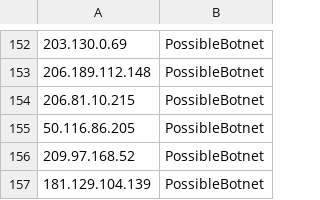
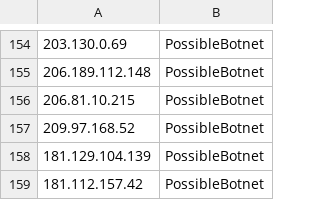
Before and after one commit to DesertFoxBG/desertfoxbg.github.io, a CSV file: smallIPfeed.csv, drawn as a sheet; only a part is shown, gaps mark what is left out; the shorter side is filled out with more unchanged rows; removed rows and columns are numbered as before the commit, all else as after; the diff covers the shown part only; the diff names each change by its address in the sheet, - before the commit and + after, or states it on an @@ line.

```diff
--- a/smallIPfeed.csv
+++ b/smallIPfeed.csv
-row 155: 50.116.86.205 | PossibleBotnet
```
Also changed, not shown: 8 added rows, 6 removed rows and 2 edited cells elsewhere in this file.
